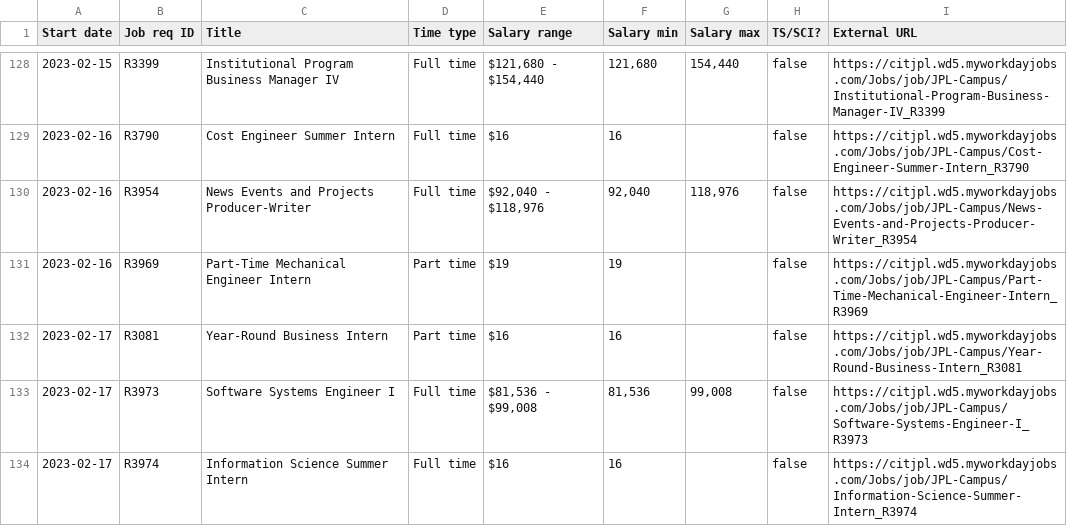
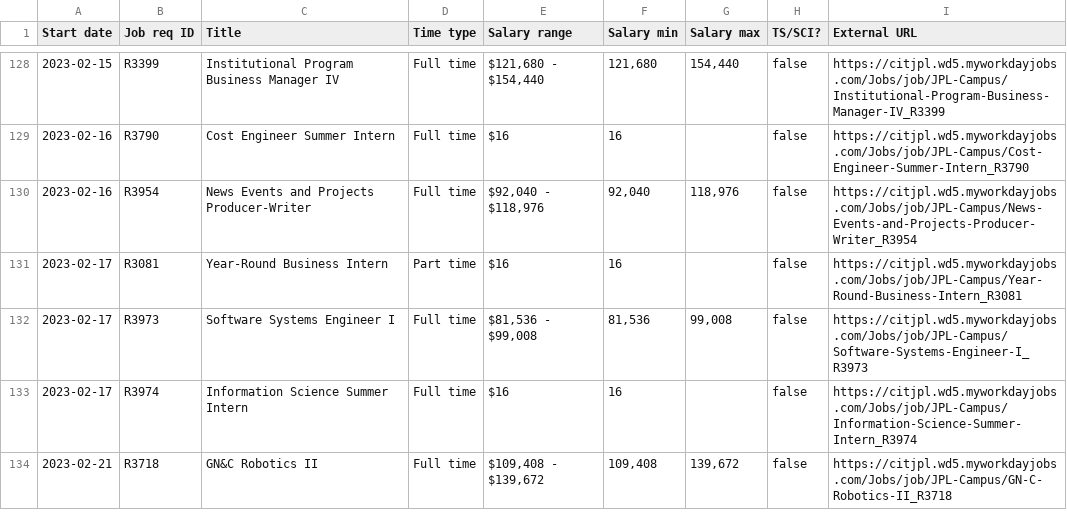
Before and after one commit to thzinc/jpl-jobs, a CSV file: data/summary.csv, drawn as a sheet; only a part is shown, gaps mark what is left out; the shorter side is filled out with more unchanged rows.

```diff
--- a/data/summary.csv
+++ b/data/summary.csv
@@ -130,3 +130,2 @@
 "2023-02-16","R3954","News Events and Projects Producer-Writer","Full time","$92,040 - $118,976","92,040","118,976",false,"https://citjpl.wd5.myworkdayjobs.com/Jobs/job/JPL-Campus/News-Events-and-Projects-Producer-Writer_R3954"
-"2023-02-16","R3969","Part-Time Mechanical Engineer Intern","Part time","$19","19",,false,"https://citjpl.wd5.myworkdayjobs.com/Jobs/job/JPL-Campus/Part-Time-Mechanical-Engineer-Intern_R3969"
 "2023-02-17","R3081","Year-Round Business Intern","Part time","$16","16",,false,"https://citjpl.wd5.myworkdayjobs.com/Jobs/job/JPL-Campus/Year-Round-Business-Intern_R3081"
```
